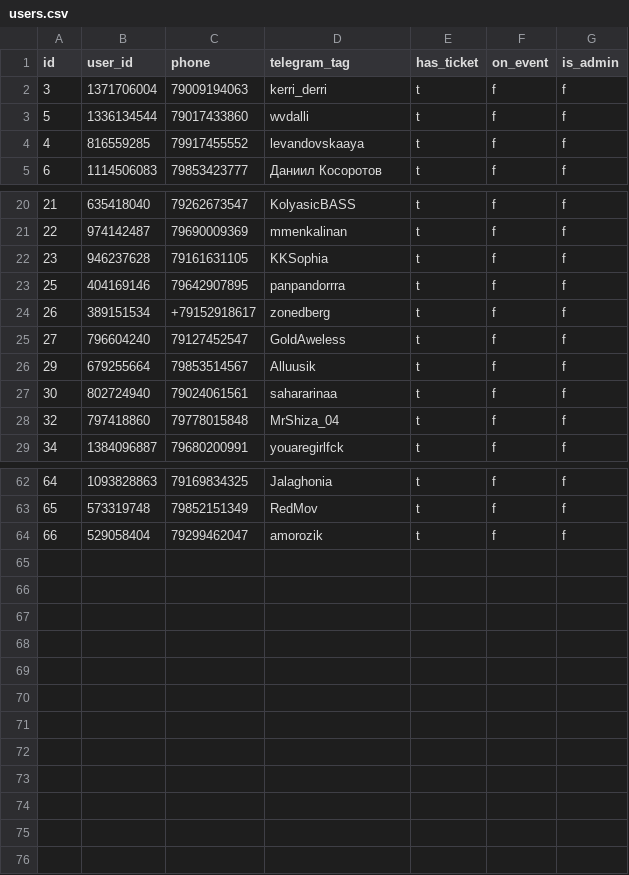
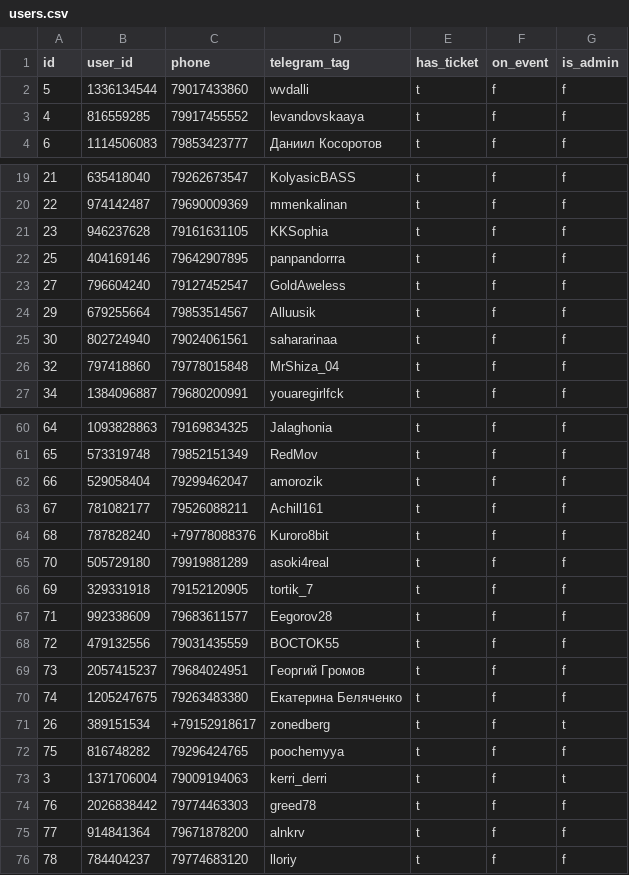
Before and after one commit to treemorse/underloft, a CSV file: data/users.csv, drawn as a sheet; only a part is shown, gaps mark what is left out; removed rows and columns are numbered as before the commit, all else as after; the diff names each change by its address in the sheet, - before the commit and + after, or states it on an @@ line.

```diff
--- a/data/users.csv
+++ b/data/users.csv
-row 2: 3 | 1371706004 | 79009194063 | kerri_derri | t | f | f
-row 24: 26 | 389151534 | +79152918617 | zonedberg | t | f | f
+row 63: 67 | 781082177 | 79526088211 | Achill161 | t | f | f
+row 64: 68 | 787828240 | +79778088376 | Kuroro8bit | t | f | f
+row 65: 70 | 505729180 | 79919881289 | asoki4real | t | f | f
+row 66: 69 | 329331918 | 79152120905 | tortik_7 | t | f | f
+row 67: 71 | 992338609 | 79683611577 | Eegorov28 | t | f | f
+row 68: 72 | 479132556 | 79031435559 | BOCTOK55 | t | f | f
+row 69: 73 | 2057415237 | 79684024951 | Георгий Громов | t | f | f
+row 70: 74 | 1205247675 | 79263483380 | Екатерина Беляченко | t | f | f
+row 71: 26 | 389151534 | +79152918617 | zonedberg | t | f | t
+row 72: 75 | 816748282 | 79296424765 | poochemyya | t | f | f
+row 73: 3 | 1371706004 | 79009194063 | kerri_derri | t | f | t
+row 74: 76 | 2026838442 | 79774463303 | greed78 | t | f | f
+row 75: 77 | 914841364 | 79671878200 | alnkrv | t | f | f
+row 76: 78 | 784404237 | 79774683120 | lloriy | t | f | f
```
Also changed, not shown: 1 other file.
